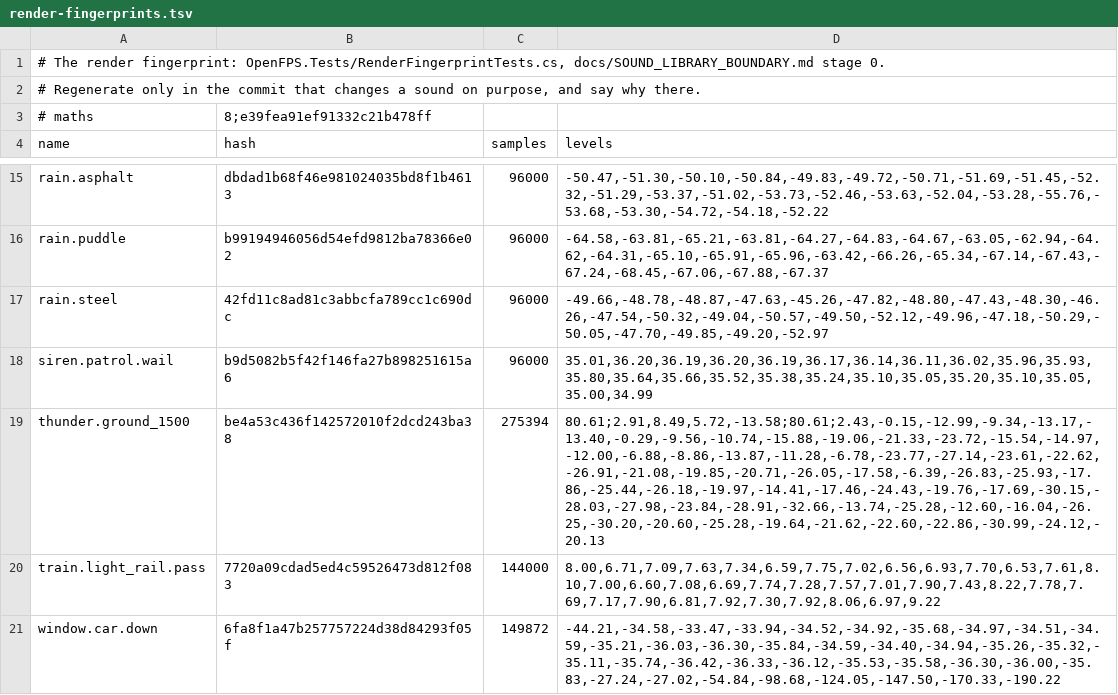
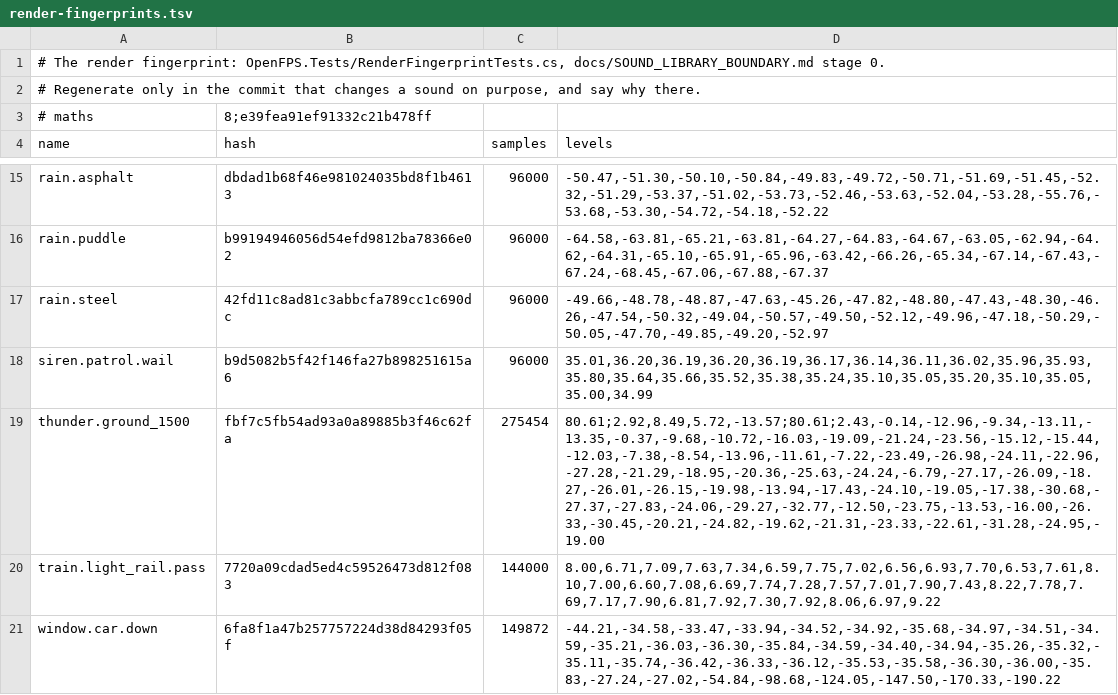
Before and after one commit to churst90/open-fps, a TSV file: OpenFPS.Tests/LibraryBoundary/render-fingerprints.tsv, drawn as a sheet; only a part is shown, gaps mark what is left out.

```diff
--- a/OpenFPS.Tests/LibraryBoundary/render-fingerprints.tsv
+++ b/OpenFPS.Tests/LibraryBoundary/render-fingerprints.tsv
@@ -18,3 +18,3 @@ rain.steel	42fd11c8ad81c3abbcfa789cc1c690dc	96000	-49.66,-48.78,-48.87,-47.63,-4
 siren.patrol.wail	b9d5082b5f42f146fa27b898251615a6	96000	35.01,36.20,36.19,36.20,36.19,36.17,36.14,36.11,36.02,35.96,35.93,35.80,35.64,35.66,35.52,35.38,35.24,35.10,35.05,35.20,35.10,35.05,35.00,34.99
-thunder.ground_1500	be4a53c436f142572010f2dcd243ba38	275394	80.61;2.91,8.49,5.72,-13.58;80.61;2.43,-0.15,-12.99,-9.34,-13.17,-13.40,-0.29,-9.56,-10.74,-15.88,-19.06,-21.33,-23.72,-15.54,-14.97,-12.00,-6.88,-8.86,-13.87,-11.28,-6.78,-23.77,-27.14,-23.61,-22.62,-26.91,-21.08,-19.85,-20.71,-26.05,-17.58,-6.39,-26.83,-25.93,-17.86,-25.44,-26.18,-19.97,-14.41,-17.46,-24.43,-19.76,-17.69,-30.15,-28.03,-27.98,-23.84,-28.91,-32.66,-13.74,-25.28,-12.60,-16.04,-26.25,-30.20,-20.60,-25.28,-19.64,-21.62,-22.60,-22.86,-30.99,-24.12,-20.13
+thunder.ground_1500	fbf7c5fb54ad93a0a89885b3f46c62fa	275454	80.61;2.92,8.49,5.72,-13.57;80.61;2.43,-0.14,-12.96,-9.34,-13.11,-13.35,-0.37,-9.68,-10.72,-16.03,-19.09,-21.24,-23.56,-15.12,-15.44,-12.03,-7.38,-8.54,-13.96,-11.61,-7.22,-23.49,-26.98,-24.11,-22.96,-27.28,-21.29,-18.95,-20.36,-25.63,-24.24,-6.79,-27.17,-26.09,-18.27,-26.01,-26.15,-19.98,-13.94,-17.43,-24.10,-19.05,-17.38,-30.68,-27.37,-27.83,-24.06,-29.27,-32.77,-12.50,-23.75,-13.53,-16.00,-26.33,-30.45,-20.21,-24.82,-19.62,-21.31,-23.33,-22.61,-31.28,-24.95,-19.00
 train.light_rail.pass	7720a09cdad5ed4c59526473d812f083	144000	8.00,6.71,7.09,7.63,7.34,6.59,7.75,7.02,6.56,6.93,7.70,6.53,7.61,8.10,7.00,6.60,7.08,6.69,7.74,7.28,7.57,7.01,7.90,7.43,8.22,7.78,7.69,7.17,7.90,6.81,7.92,7.30,7.92,8.06,6.97,9.22
```
Also changed, not shown: 3 other files.
